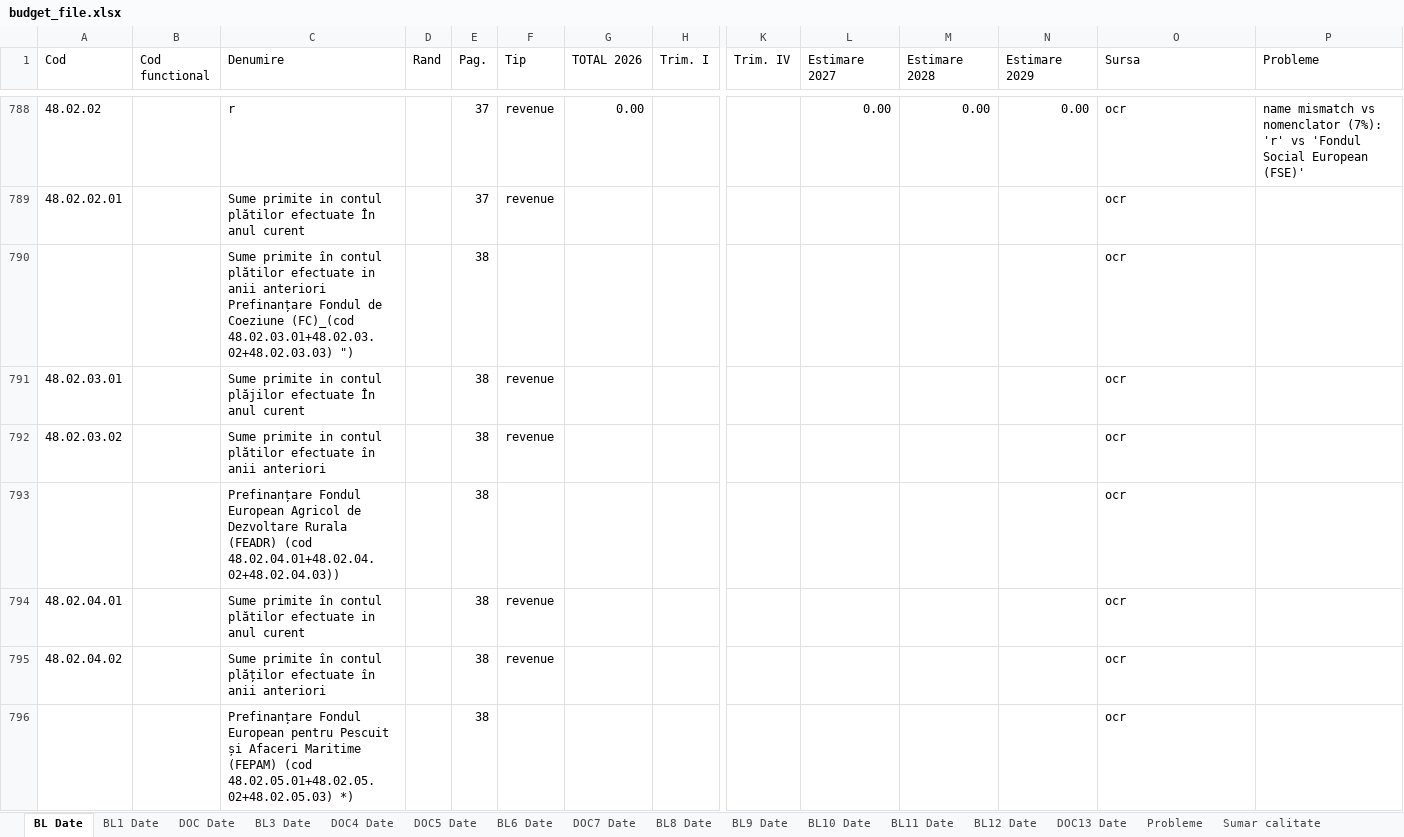
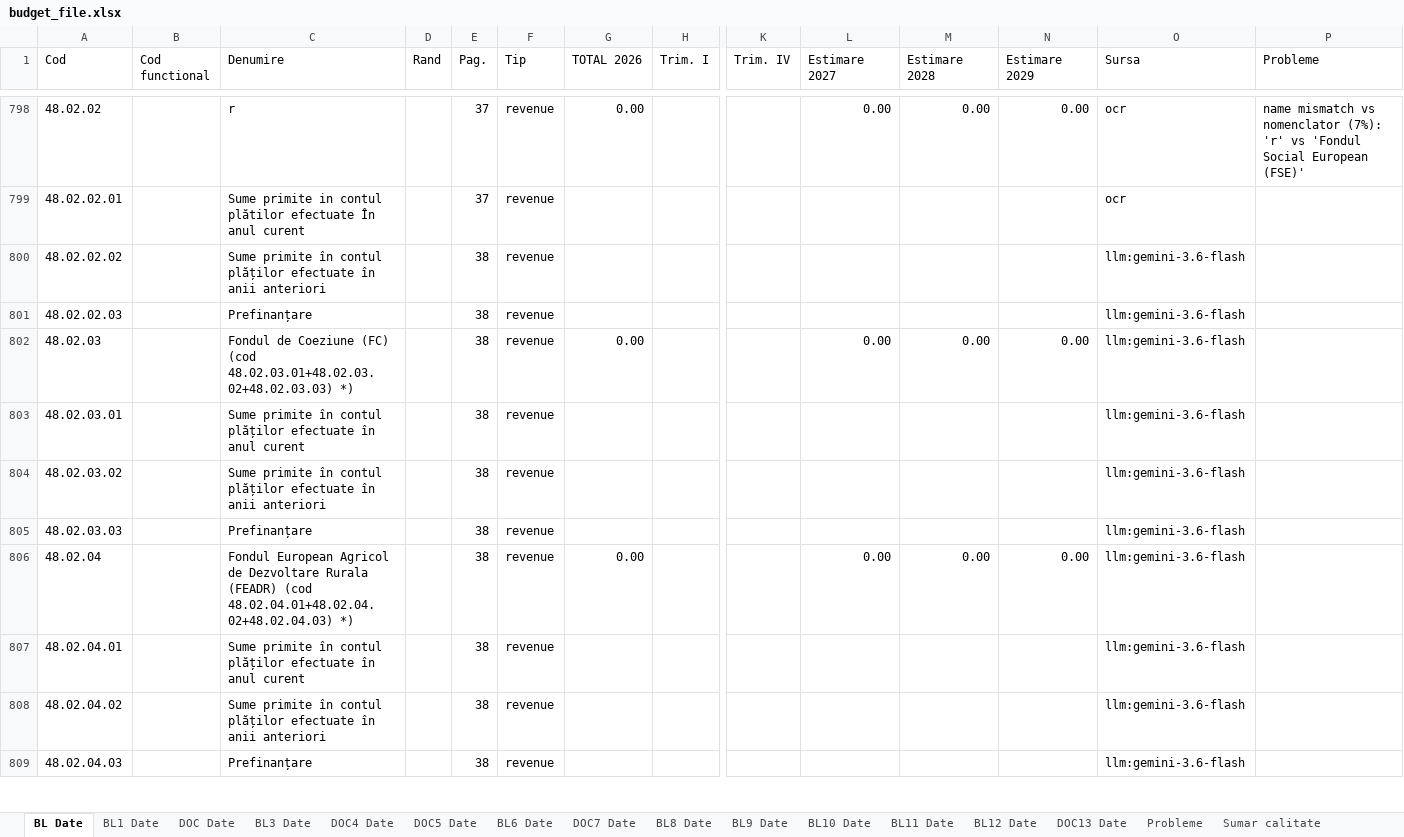
Before and after one commit to danadrianparaschiv/bugete-locale-romania, an Excel workbook: data/2026/14-constanta/60419-constanta/budget_file.xlsx, sheet BL Date, drawn as a sheet; only a part is shown, gaps mark what is left out; values as stored, in another font and other column widths than the file's, no cell formats; removed rows and columns are numbered as before the commit, all else as after; rows hold the shown columns only; the diff covers the shown part only; the diff names each change by its address in the sheet, - before the commit and + after, or states it on an @@ line.

```diff
--- a/data/2026/14-constanta/60419-constanta/budget_file.xlsx (sheet BL Date)
+++ b/data/2026/14-constanta/60419-constanta/budget_file.xlsx (sheet BL Date)
-row 790:  |  | Sume primite în contul plătilor efectuate in anii anteriori Prefinanțare Fondul de Coeziune (FC)_(cod 48.02.03.01+48.02.03.02+48.02.03.03) ") |  | 38 |  |  |  |  |  |  |  | ocr
+row 800: 48.02.02.02 |  | Sume primite în contul plăților efectuate în anii anteriori |  | 38 | revenue |  |  |  |  |  |  | llm:gemini-3.6-flash
+row 801: 48.02.02.03 |  | Prefinanțare |  | 38 | revenue |  |  |  |  |  |  | llm:gemini-3.6-flash
+row 802: 48.02.03 |  | Fondul de Coeziune (FC) (cod 48.02.03.01+48.02.03.02+48.02.03.03) *) |  | 38 | revenue | 0.00 |  |  | 0.00 | 0.00 | 0.00 | llm:gemini-3.6-flash
-C803 (Denumire): Sume primite in contul plăjilor efectuate În anul curent
+C803 (Denumire): Sume primite în contul plăților efectuate în anul curent
-O803:O804 (Sursa): ocr
+O803:O804 (Sursa): llm:gemini-3.6-flash
-C804 (Denumire): Sume primite in contul plătilor efectuate în…
+C804 (Denumire): Sume primite în contul plăților efectuate în…
-row 793:  |  | Prefinanțare Fondul European Agricol de Dezvoltare Rurala (FEADR) (cod 48.02.04.01+48.02.04.02+48.02.04.03)) |  | 38 |  |  |  |  |  |  |  | ocr
+row 805: 48.02.03.03 |  | Prefinanțare |  | 38 | revenue |  |  |  |  |  |  | llm:gemini-3.6-flash
+row 806: 48.02.04 |  | Fondul European Agricol de Dezvoltare Rurala (FEADR) (cod 48.02.04.01+48.02.04.02+48.02.04.03) *) |  | 38 | revenue | 0.00 |  |  | 0.00 | 0.00 | 0.00 | llm:gemini-3.6-flash
-C807 (Denumire): …în contul plătilor efectuate in anul curent
+C807 (Denumire): …în contul plăților efectuate în anul curent
-O807:O808 (Sursa): ocr
+O807:O808 (Sursa): llm:gemini-3.6-flash
-row 796:  |  | Prefinanțare Fondul European pentru Pescuit și Afaceri Maritime (FEPAM) (cod 48.02.05.01+48.02.05.02+48.02.05.03) *) |  | 38 |  |  |  |  |  |  |  | ocr
+row 809: 48.02.04.03 |  | Prefinanțare |  | 38 | revenue |  |  |  |  |  |  | llm:gemini-3.6-flash
```
Also changed, not shown: 33 added rows, 15 removed rows and 795 edited cells elsewhere in this sheet, sheet Probleme, sheet BL6 Date, sheet BL3 Date, sheet BL1 Date, sheet DOC4 Date, sheet BL10 Date, 9 more sheets, cell formats, data/2026/19-giurgiu/100521-giurgiu/budget_file.xlsx, 4 other files.
